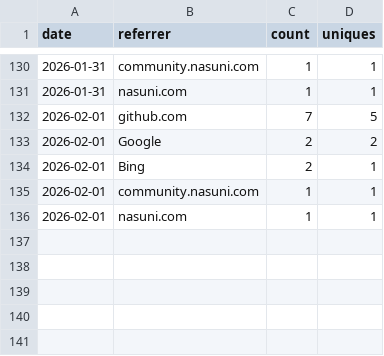
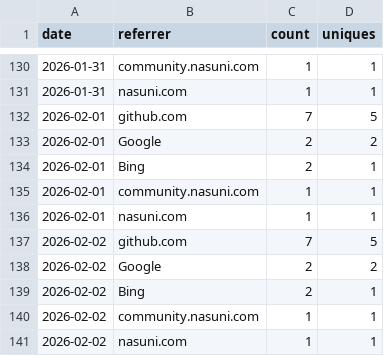
Before and after one commit to nasuni-labs/nasuni-mcp-desktop, a CSV file: data/traffic_referrers.csv, drawn as a sheet; only a part is shown, gaps mark what is left out.

```diff
--- a/data/traffic_referrers.csv
+++ b/data/traffic_referrers.csv
@@ -136 +136,6 @@ date,referrer,count,uniques
 2026-02-01,nasuni.com,1,1
+2026-02-02,github.com,7,5
+2026-02-02,Google,2,2
+2026-02-02,Bing,2,1
+2026-02-02,community.nasuni.com,1,1
+2026-02-02,nasuni.com,1,1
```
Also changed, not shown: data/traffic_clones.csv, data/traffic_paths.csv, 1 other file.
